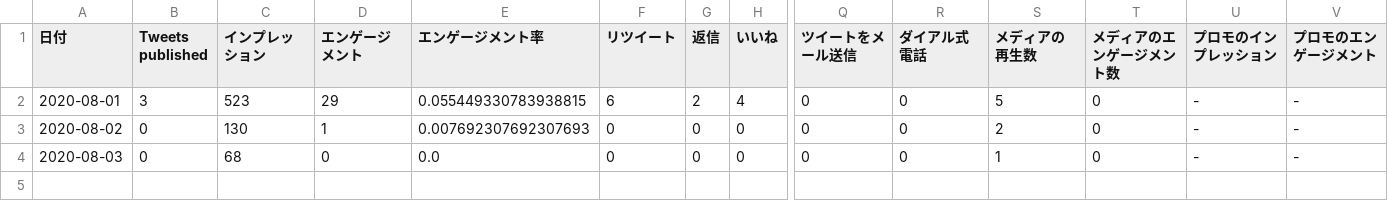
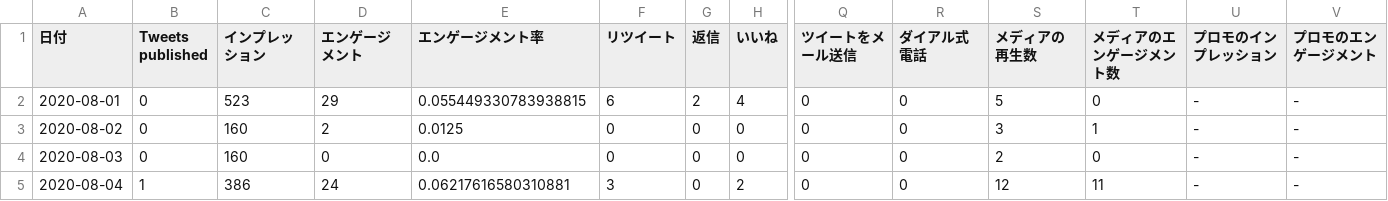
Before and after one commit to kazuyamano/100DaysOfCode, a CSV file: 20200801_.csv, drawn as a sheet; only a part is shown, gaps mark what is left out; rows hold the shown columns only; the diff names each change by its address in the sheet, - before the commit and + after, or states it on an @@ line.

```diff
--- a/20200801_.csv
+++ b/20200801_.csv
-B2 (Tweets published): 3
+B2 (Tweets published): 0
-C3 (インプレッション): 130
+C3 (インプレッション): 160
-D3 (エンゲージメント): 1
+D3 (エンゲージメント): 2
-E3 (エンゲージメント率): 0.007692307692307693
+E3 (エンゲージメント率): 0.0125
-S3 (メディアの再生数): 2
+S3 (メディアの再生数): 3
-T3 (メディアのエンゲージメント数): 0
+T3 (メディアのエンゲージメント数): 1
-C4 (インプレッション): 68
+C4 (インプレッション): 160
-S4 (メディアの再生数): 1
+S4 (メディアの再生数): 2
+row 5: 2020-08-04 | 1 | 386 | 24 | 0.06217616580310881 | 3 | 0 | 2 | 0 | 0 | 12 | 11 | - | -
```
Also changed, not shown: 2 other files.
